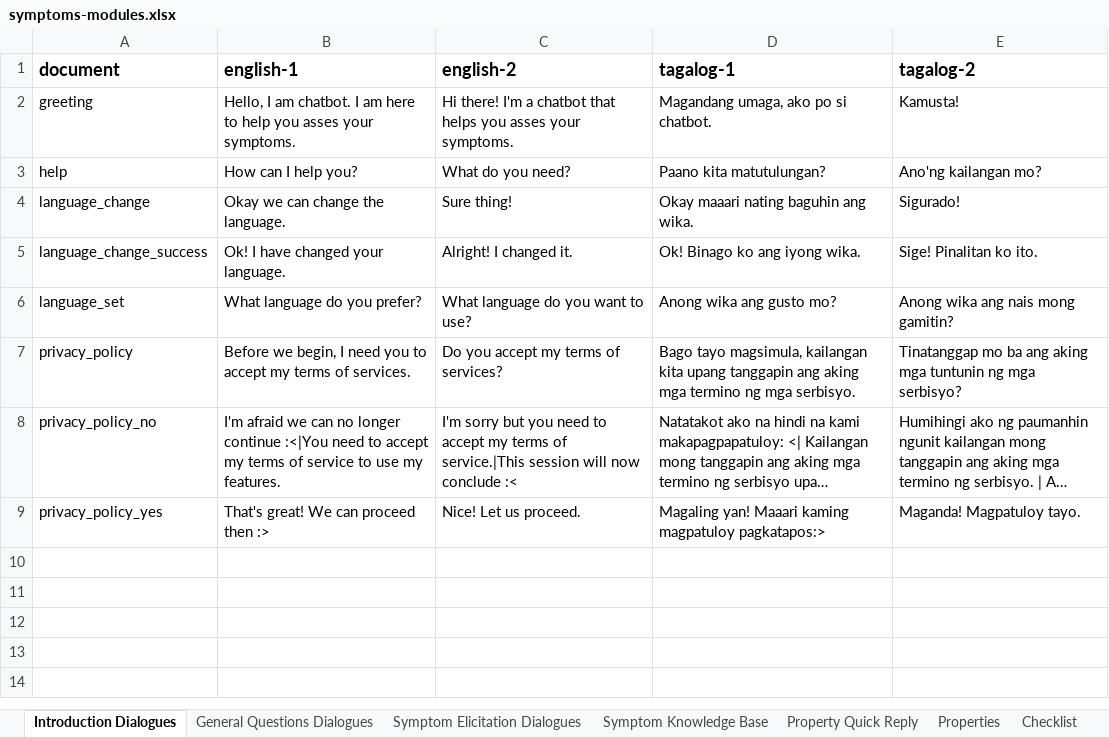
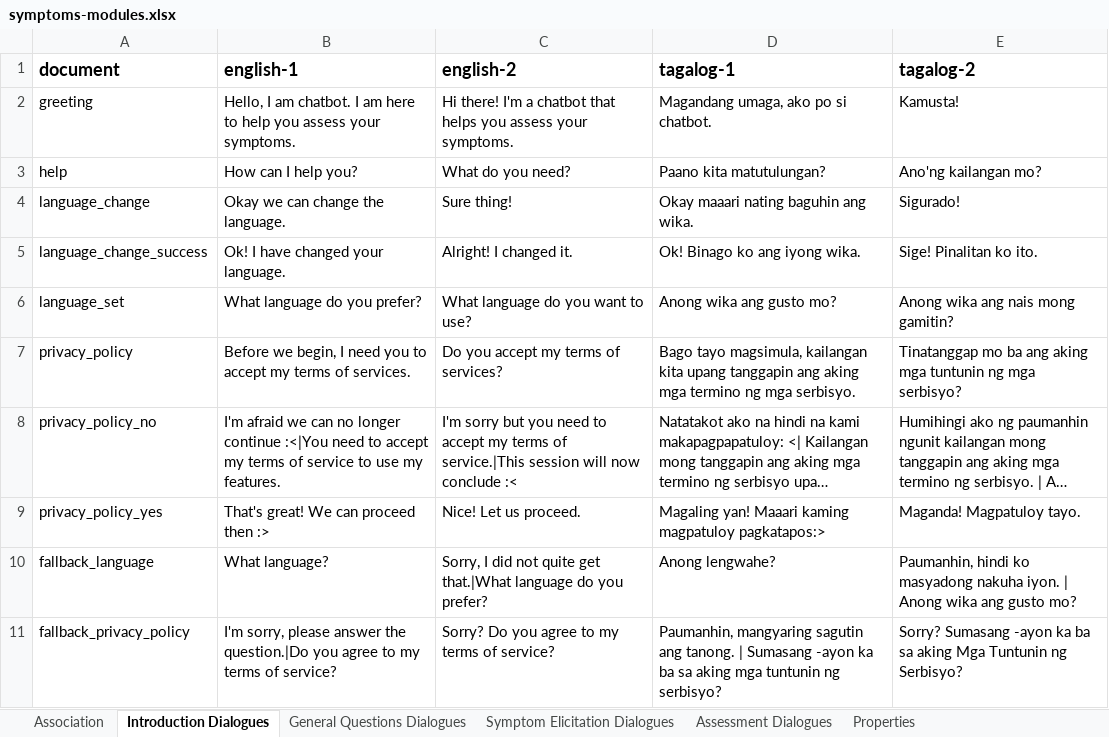
Before and after one commit to stevencastro31/Symptom-Checker-Chatbot, an Excel workbook: extra/symptoms-modules.xlsx, sheet Introduction Dialogues, drawn as a sheet; long unchanged cells end in …; values as stored, in another font and other column widths than the file's, no borders; charts and pictures and table styles not drawn; the diff names each change by its address in the sheet, - before the commit and + after, or states it on an @@ line.

Commit message:
Changed fallback intents to fetch custom response from Firestore Added the functionality to skip the Has property for initial symptoms

```diff
--- a/extra/symptoms-modules.xlsx (sheet Introduction Dialogues)
+++ b/extra/symptoms-modules.xlsx (sheet Introduction Dialogues)
+sheet tab: Association
+sheet tab: Assessment Dialogues
-B2 (english-1): …help you asses your symptoms.
+B2 (english-1): …help you assess your symptoms.
-C2 (english-2): …helps you asses your symptoms.
+C2 (english-2): …helps you assess your symptoms.
+row 10: fallback_language | What language? | Sorry, I did not quite get that.|What language do you prefer? | Anong lengwahe? | Paumanhin, hindi ko masyadong nakuha iyon. | Anong wika ang gusto mo?
+row 11: fallback_privacy_policy | I'm sorry, please answer the question.|Do you agree to my terms of service? | Sorry? Do you agree to my terms of service? | Paumanhin, mangyaring sagutin ang tanong. | Sumasang -ayon ka ba sa aking mga tuntunin ng serbisyo? | Sorry? Sumasang -ayon ka ba sa aking Mga Tuntunin ng Serbisyo?
```
Also changed, not shown: sheet Symptom Elicitation Dialogues, sheet General Questions Dialogues, sheet Properties, sheet Symptom Knowledge Base, sheet Property Quick Reply, other sheet tabs, formulas that keep their value, charts or pictures, intent-definition.xlsx, 7 other files.
